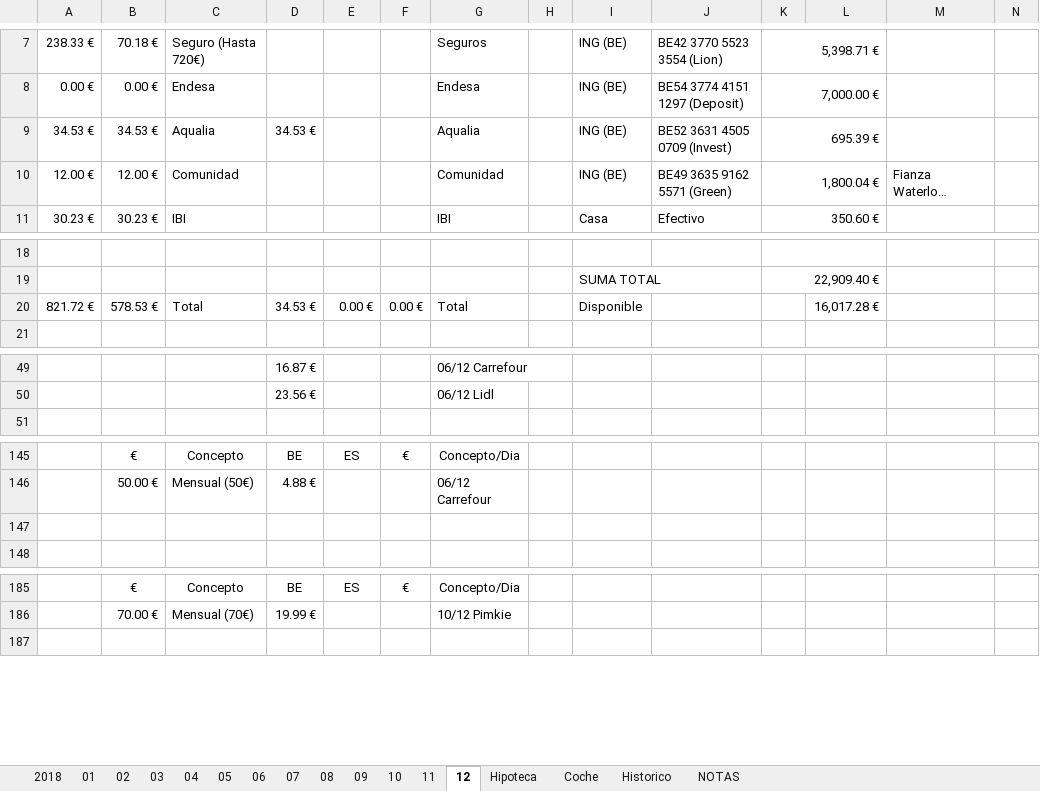
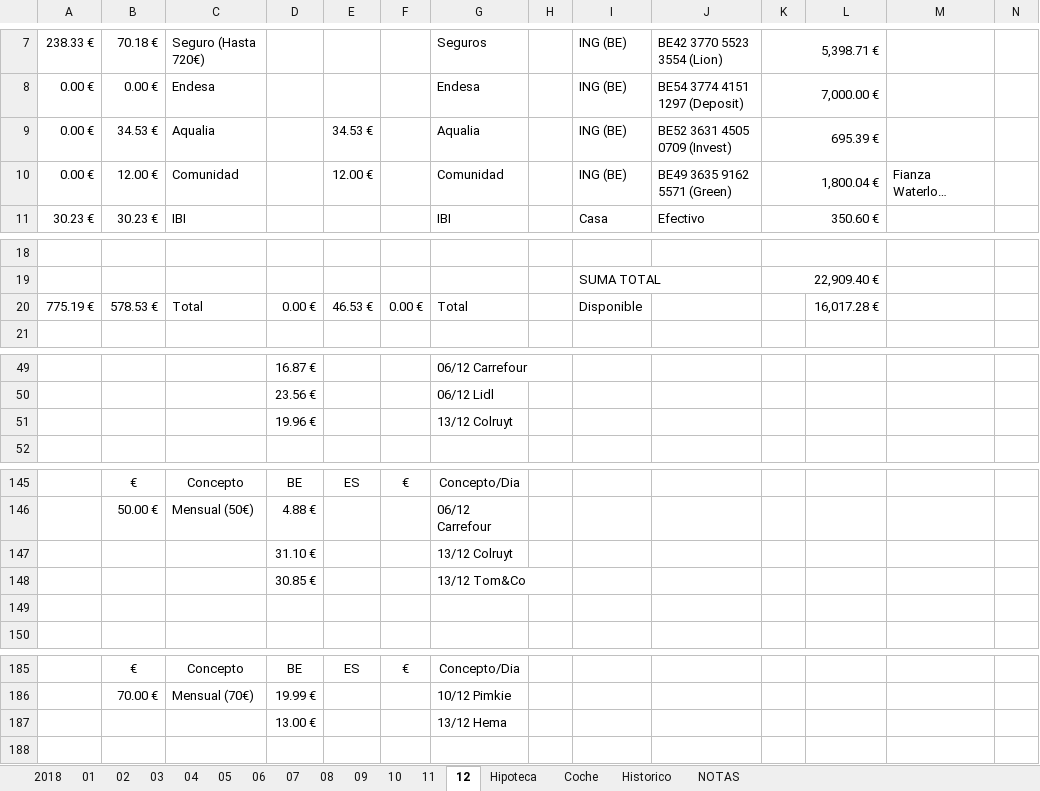
Before and after one commit to mrojassuarez/MRS_Manager, an Excel workbook: 2018/2018.xlsx, sheet 12, drawn as a sheet; only a part is shown, gaps mark what is left out; long unchanged cells end in …; values as stored, in another font and other column widths than the file's, no borders; the diff covers the shown part only; the diff names each change by its address in the sheet, - before the commit and + after, or states it on an @@ line.

```diff
--- a/2018/2018.xlsx (sheet 12)
+++ b/2018/2018.xlsx (sheet 12)
-A9: 34.53 €
+A9: 0.00 €
-D9: 34.53 €
+D9: (empty)
-E9: (empty)
+E9: 34.53 €
-A10: 12.00 €
+A10: 0.00 €
-E10: (empty)
+E10: 12.00 €
-A20: 821.72 €
+A20: 775.19 €
-D20: 34.53 €
+D20: 0.00 €
-E20: 0.00 €
+E20: 46.53 €
+row 51:  |  |  | 19.96 € |  |  | 13/12 Colruyt
+row 147:  |  |  | 31.10 € |  |  | 13/12 Colruyt
+row 148:  |  |  | 30.85 € |  |  | 13/12 Tom&Co
+row 187:  |  |  | 13.00 € |  |  | 13/12 Hema
```
Also changed, not shown: 4 removed rows and 7 edited cells elsewhere in this sheet, sheet 2018, 2019/2019.xlsx, Redmine_Manager.xlsx, 1 other file.
